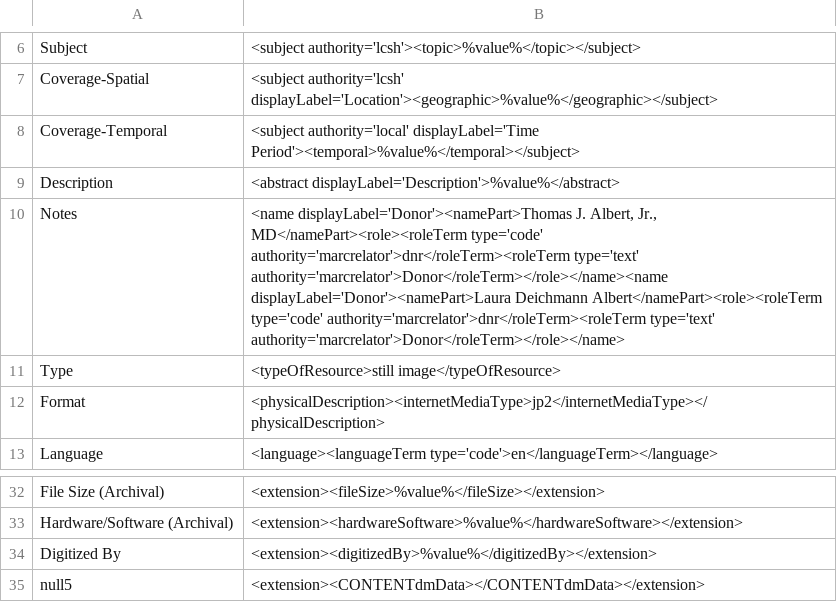
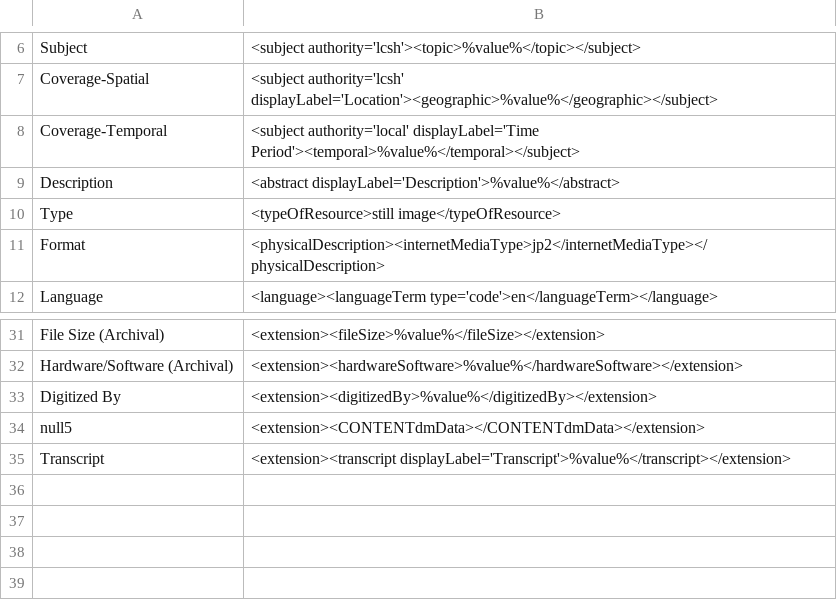
Before and after one commit to lsulibraries/cDM_to_mods, a CSV file: mappings_files/p16313coll19.csv, drawn as a sheet; only a part is shown, gaps mark what is left out; removed rows and columns are numbered as before the commit, all else as after; the diff names each change by its address in the sheet, - before the commit and + after, or states it on an @@ line.

Commit message:
troubleshooting convert_to_mods

```diff
--- a/mappings_files/p16313coll19.csv
+++ b/mappings_files/p16313coll19.csv
-row 10: Notes | <name displayLabel='Donor'><namePart>Thomas J. Albert, Jr., MD</namePart><role><roleTerm type='code' authority='marcrelator'>dnr</roleTerm><roleTerm type='text' authority='marcrelator'>Donor</roleTerm></role></name><name displayLabel='Donor'><namePart>Laura Deichmann Albert</namePart><role><roleTerm type='code' authority='marcrelator'>dnr</roleTerm><roleTerm type='text' authority='marcrelator'>Donor</roleTerm></role></name>
+row 35: Transcript | <extension><transcript displayLabel='Transcript'>%value%</transcript></extension>
```
